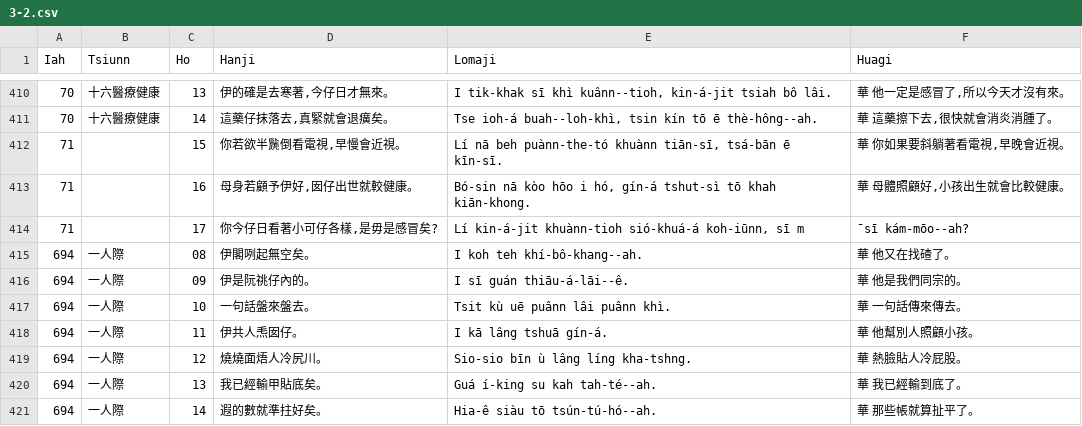
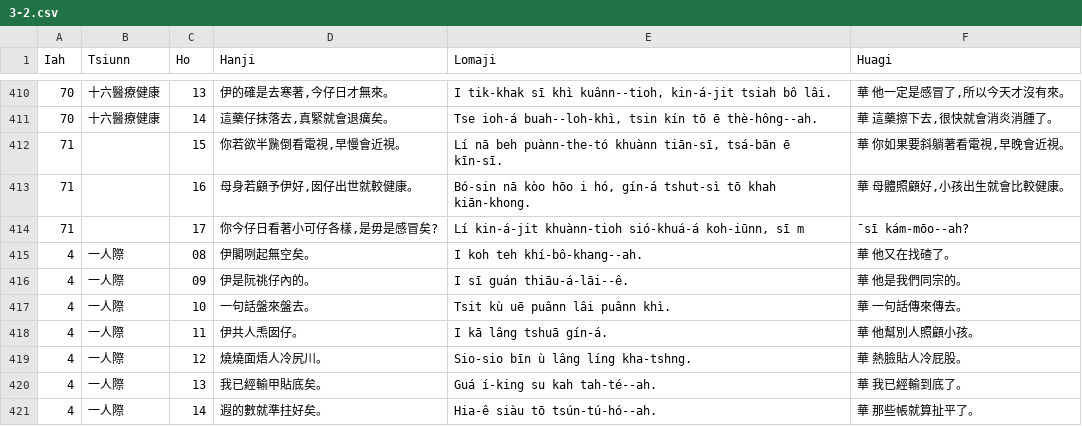
Before and after one commit to Taiwanese-Corpus/Lan-Lai-Oh-Taigi, a CSV file: txt/3-2.csv, drawn as a sheet; only a part is shown, gaps mark what is left out.

```diff
--- a/txt/3-2.csv
+++ b/txt/3-2.csv
@@ -414,8 +414,8 @@ Iah,Tsiunn,Ho,Hanji,Lomaji,Huagi
 71,,17,"你今仔日看著小可仔各樣,是毋是感冒矣?","Lí kin-á-jit khuànn-tioh sió-khuá-á koh-iūnn, sī m",ˉsī kám-mōo--ah?
-694,一人際,08,伊閣咧起無空矣。,I koh teh khí-bô-khang--ah.,華 他又在找碴了。
-694,一人際,09,伊是阮祧仔內的。,I sī guán thiāu-á-lāi--ê.,華 他是我們同宗的。
-694,一人際,10,一句話盤來盤去。,Tsit kù uē puânn lâi puânn khì.,華 一句話傳來傳去。
-694,一人際,11,伊共人𤆬囡仔。,I kā lâng tshuā gín-á.,華 他幫別人照顧小孩。
-694,一人際,12,燒燒面焐人冷尻川。,Sio-sio bīn ù lâng líng kha-tshng.,華 熱臉貼人冷屁股。
-694,一人際,13,我已經輸甲貼底矣。,Guá í-king su kah tah-té--ah.,華 我已經輸到底了。
-694,一人際,14,遐的數就準拄好矣。,Hia-ê siàu tō tsún-tú-hó--ah.,華 那些帳就算扯平了。
+4,一人際,08,伊閣咧起無空矣。,I koh teh khí-bô-khang--ah.,華 他又在找碴了。
+4,一人際,09,伊是阮祧仔內的。,I sī guán thiāu-á-lāi--ê.,華 他是我們同宗的。
+4,一人際,10,一句話盤來盤去。,Tsit kù uē puânn lâi puânn khì.,華 一句話傳來傳去。
+4,一人際,11,伊共人𤆬囡仔。,I kā lâng tshuā gín-á.,華 他幫別人照顧小孩。
+4,一人際,12,燒燒面焐人冷尻川。,Sio-sio bīn ù lâng líng kha-tshng.,華 熱臉貼人冷屁股。
+4,一人際,13,我已經輸甲貼底矣。,Guá í-king su kah tah-té--ah.,華 我已經輸到底了。
+4,一人際,14,遐的數就準拄好矣。,Hia-ê siàu tō tsún-tú-hó--ah.,華 那些帳就算扯平了。
```
Also changed, not shown: txt/3-1left.csv, txt/3-1right.csv, 3 other files.
